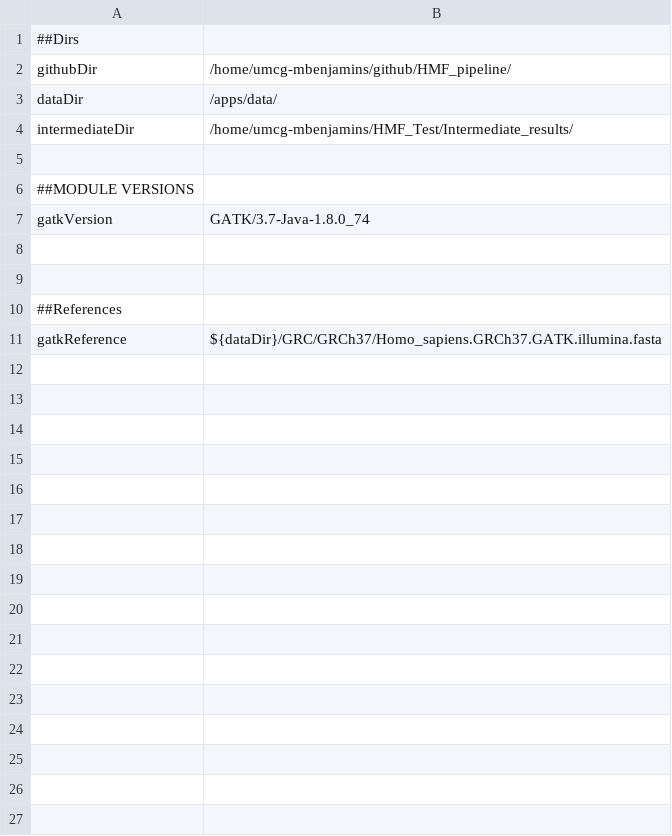
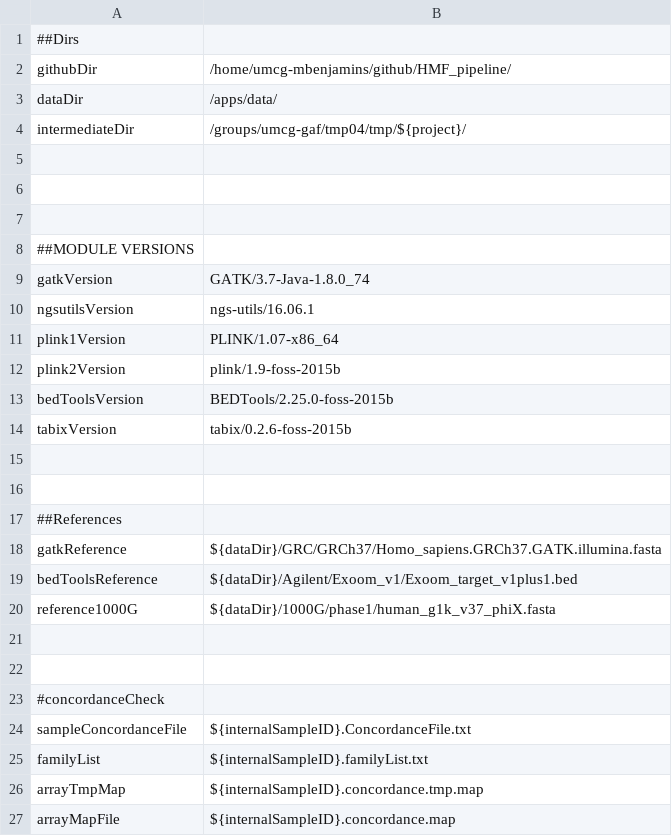
Before and after one commit to molgenis/HMF_pipeline, a CSV file: parameters.csv, drawn as a sheet.

Commit message:
Fixed ConcordanceCheck protocol

```diff
--- a/parameters.csv
+++ b/parameters.csv
@@ -3,3 +3,5 @@ githubDir,/home/umcg-mbenjamins/github/HMF_pipeline/
 dataDir,/apps/data/
-intermediateDir,/home/umcg-mbenjamins/HMF_Test/Intermediate_results/
+intermediateDir,/groups/umcg-gaf/tmp04/tmp/${project}/
+
+
 
@@ -7,2 +9,7 @@ intermediateDir,/home/umcg-mbenjamins/HMF_Test/Intermediate_results/
 gatkVersion,GATK/3.7-Java-1.8.0_74
+ngsutilsVersion,ngs-utils/16.06.1
+plink1Version,PLINK/1.07-x86_64
+plink2Version,plink/1.9-foss-2015b
+bedToolsVersion,BEDTools/2.25.0-foss-2015b
+tabixVersion,tabix/0.2.6-foss-2015b
 
@@ -11 +18,10 @@ gatkVersion,GATK/3.7-Java-1.8.0_74
 gatkReference,${dataDir}/GRC/GRCh37/Homo_sapiens.GRCh37.GATK.illumina.fasta
+bedToolsReference,${dataDir}/Agilent/Exoom_v1/Exoom_target_v1plus1.bed
+reference1000G,${dataDir}/1000G/phase1/human_g1k_v37_phiX.fasta
+
+
+#concordanceCheck
+sampleConcordanceFile,${internalSampleID}.ConcordanceFile.txt
+familyList,${internalSampleID}.familyList.txt
+arrayTmpMap,${internalSampleID}.concordance.tmp.map
+arrayMapFile,${internalSampleID}.concordance.map
```
Also changed, not shown: 3 other files.
